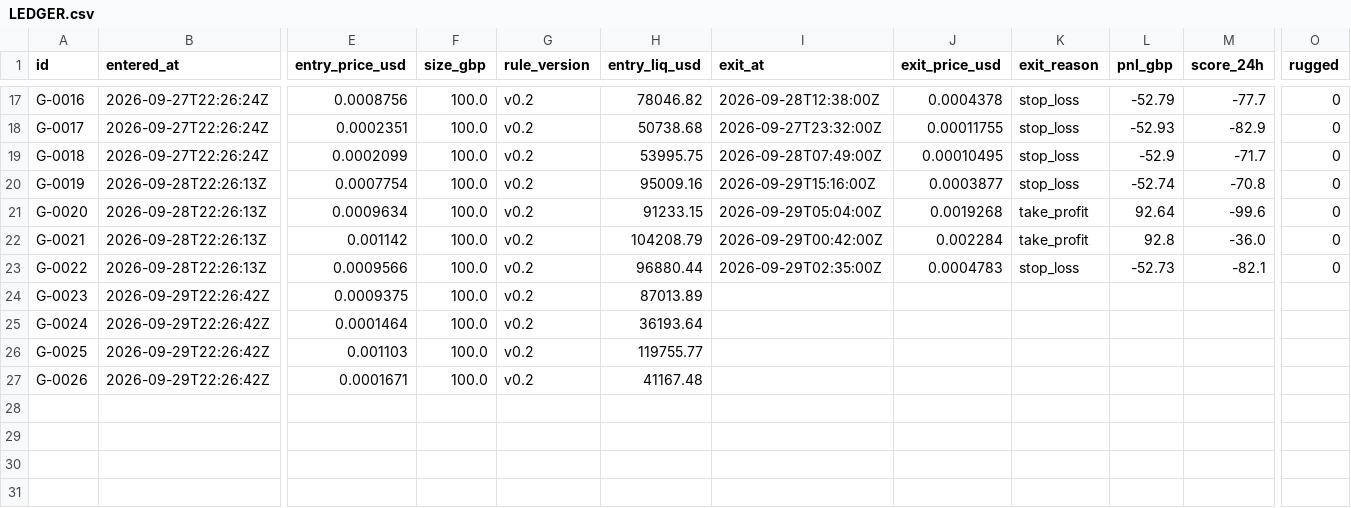
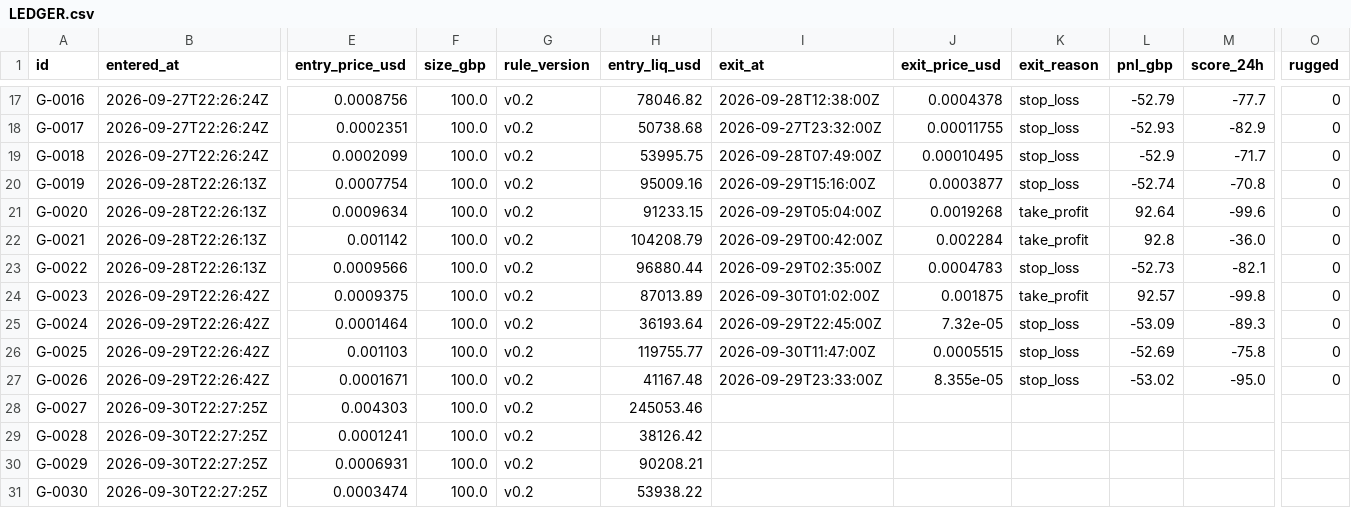
Before and after one commit to triton-xxix/proteus-lab, a CSV file: grinder/LEDGER.csv, drawn as a sheet; only a part is shown, gaps mark what is left out; rows hold the shown columns only; the diff names each change by its address in the sheet, - before the commit and + after, or states it on an @@ line.

```diff
--- a/grinder/LEDGER.csv
+++ b/grinder/LEDGER.csv
-I24 (exit_at): (empty)
+I24 (exit_at): 2026-09-30T01:02:00Z
-J24 (exit_price_usd): (empty)
+J24 (exit_price_usd): 0.001875
-K24 (exit_reason): (empty)
+K24 (exit_reason): take_profit
-L24 (pnl_gbp): (empty)
+L24 (pnl_gbp): 92.57
-M24 (score_24h): (empty)
+M24 (score_24h): -99.8
-O24:O27 (rugged): (empty)
+O24:O27 (rugged): 0
-I25 (exit_at): (empty)
+I25 (exit_at): 2026-09-29T22:45:00Z
-J25 (exit_price_usd): (empty)
+J25 (exit_price_usd): 7.32e-05
-K25:K27 (exit_reason): (empty)
+K25:K27 (exit_reason): stop_loss
-L25 (pnl_gbp): (empty)
+L25 (pnl_gbp): -53.09
-M25 (score_24h): (empty)
+M25 (score_24h): -89.3
-I26 (exit_at): (empty)
+I26 (exit_at): 2026-09-30T11:47:00Z
-J26 (exit_price_usd): (empty)
+J26 (exit_price_usd): 0.0005515
-L26 (pnl_gbp): (empty)
+L26 (pnl_gbp): -52.69
-M26 (score_24h): (empty)
+M26 (score_24h): -75.8
-I27 (exit_at): (empty)
+I27 (exit_at): 2026-09-29T23:33:00Z
-J27 (exit_price_usd): (empty)
+J27 (exit_price_usd): 8.355e-05
-L27 (pnl_gbp): (empty)
+L27 (pnl_gbp): -53.02
-M27 (score_24h): (empty)
+M27 (score_24h): -95.0
+row 28: G-0027 | 2026-09-30T22:27:25Z | 0.004303 | 100.0 | v0.2 | 245053.46
+row 29: G-0028 | 2026-09-30T22:27:25Z | 0.0001241 | 100.0 | v0.2 | 38126.42
+row 30: G-0029 | 2026-09-30T22:27:25Z | 0.0006931 | 100.0 | v0.2 | 90208.21
+row 31: G-0030 | 2026-09-30T22:27:25Z | 0.0003474 | 100.0 | v0.2 | 53938.22
```
Also changed, not shown: grinder/PATHS.csv, 30 other files.
